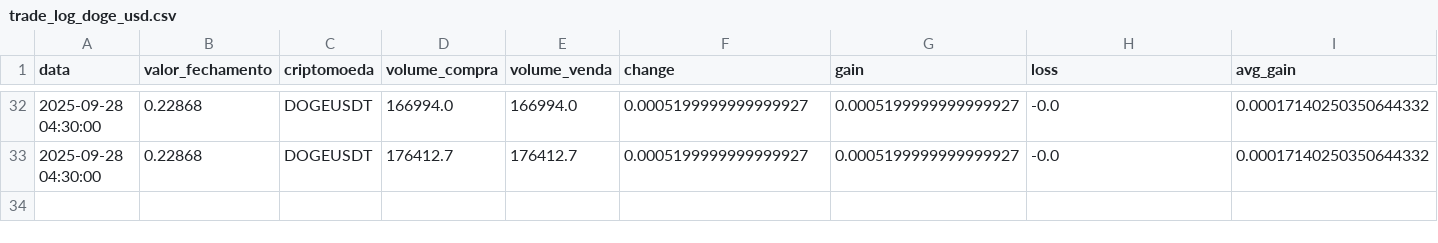
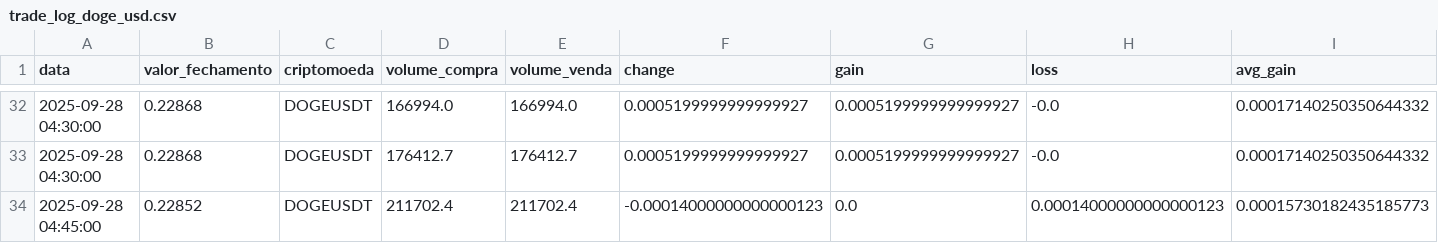
Before and after one commit to Jao-jpedro/Cripto, a CSV file: trade_log_doge_usd.csv, drawn as a sheet; only a part is shown, gaps mark what is left out; rows hold the shown columns only; the diff names each change by its address in the sheet, - before the commit and + after, or states it on an @@ line.

```diff
--- a/trade_log_doge_usd.csv
+++ b/trade_log_doge_usd.csv
+row 34: 2025-09-28 04:45:00 | 0.22852 | DOGEUSDT | 211702.4 | 211702.4 | -0.00014000000000000123 | 0.0 | 0.00014000000000000123 | 0.00015730182435185773
```
Also changed, not shown: trade_log_aave_usd.csv, trade_log_crv_usd.csv, 23 other files.
